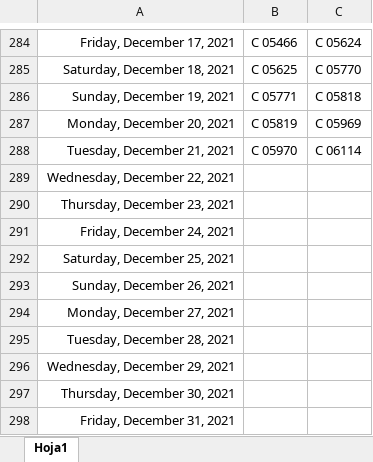
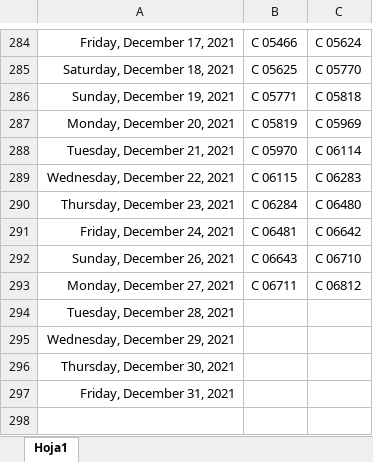
Before and after one commit to Hydra9999414/Cortes, an Excel workbook: Obrador cortes 1.xlsx, sheet Hoja1, drawn as a sheet; only a part is shown, gaps mark what is left out; values as stored, in another font and other column widths than the file's, no borders; removed rows and columns are numbered as before the commit, all else as after; the diff names each change by its address in the sheet, - before the commit and + after, or states it on an @@ line.

```diff
--- a/Obrador cortes 1.xlsx (sheet Hoja1)
+++ b/Obrador cortes 1.xlsx (sheet Hoja1)
-B289: (empty)
+B289: C 06115
-C289: (empty)
+C289: C 06283
-B290: (empty)
+B290: C 06284
-C290: (empty)
+C290: C 06480
-B291: (empty)
+B291: C 06481
-C291: (empty)
+C291: C 06642
-row 292: Saturday, December 25, 2021
-B292: (empty)
+B292: C 06643
-C292: (empty)
+C292: C 06710
-B293: (empty)
+B293: C 06711
-C293: (empty)
+C293: C 06812
```
Also changed, not shown: FECHA DE PAGOS TARJETA GRAFICA.xlsx.
